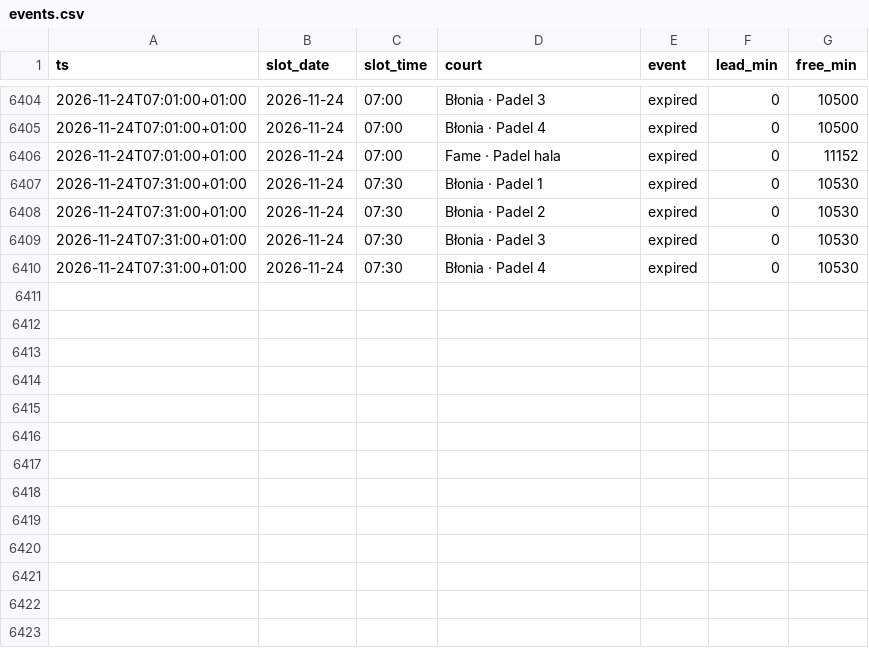
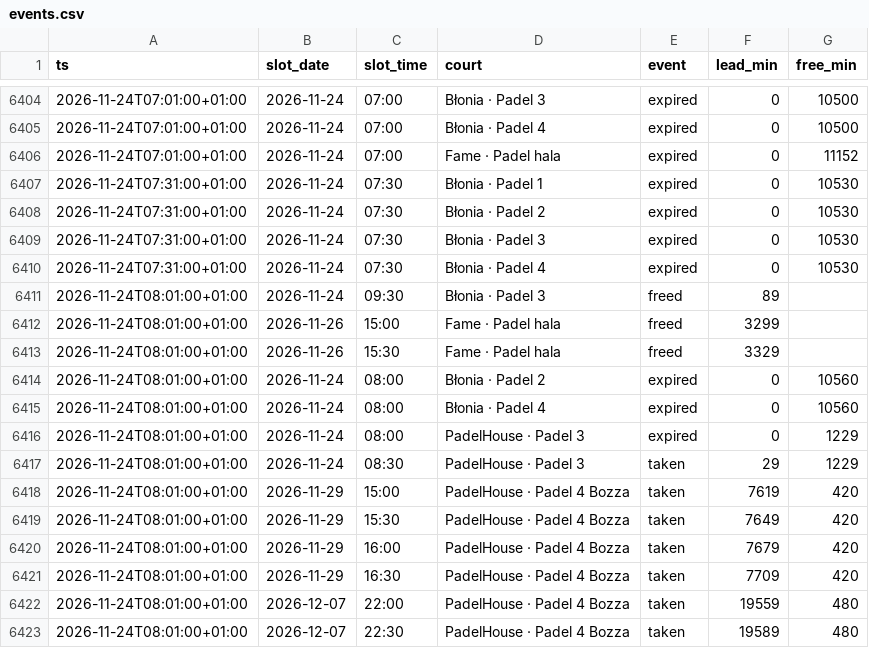
Before and after one commit to romanmelnyk/padel-monitor, a CSV file: data/events.csv, drawn as a sheet; only a part is shown, gaps mark what is left out.

```diff
--- a/data/events.csv
+++ b/data/events.csv
@@ -6410 +6410,14 @@ ts,slot_date,slot_time,court,event,lead_min,free_min
 2026-11-24T07:31:00+01:00,2026-11-24,07:30,Błonia · Padel 4,expired,0,10530
+2026-11-24T08:01:00+01:00,2026-11-24,09:30,Błonia · Padel 3,freed,89,
+2026-11-24T08:01:00+01:00,2026-11-26,15:00,Fame · Padel hala,freed,3299,
+2026-11-24T08:01:00+01:00,2026-11-26,15:30,Fame · Padel hala,freed,3329,
+2026-11-24T08:01:00+01:00,2026-11-24,08:00,Błonia · Padel 2,expired,0,10560
+2026-11-24T08:01:00+01:00,2026-11-24,08:00,Błonia · Padel 4,expired,0,10560
+2026-11-24T08:01:00+01:00,2026-11-24,08:00,PadelHouse · Padel 3,expired,0,1229
+2026-11-24T08:01:00+01:00,2026-11-24,08:30,PadelHouse · Padel 3,taken,29,1229
+2026-11-24T08:01:00+01:00,2026-11-29,15:00,PadelHouse · Padel 4 Bozza,taken,7619,420
+2026-11-24T08:01:00+01:00,2026-11-29,15:30,PadelHouse · Padel 4 Bozza,taken,7649,420
+2026-11-24T08:01:00+01:00,2026-11-29,16:00,PadelHouse · Padel 4 Bozza,taken,7679,420
+2026-11-24T08:01:00+01:00,2026-11-29,16:30,PadelHouse · Padel 4 Bozza,taken,7709,420
+2026-11-24T08:01:00+01:00,2026-12-07,22:00,PadelHouse · Padel 4 Bozza,taken,19559,480
+2026-11-24T08:01:00+01:00,2026-12-07,22:30,PadelHouse · Padel 4 Bozza,taken,19589,480
```
Also changed, not shown: data/runs.csv, 1 other file.
